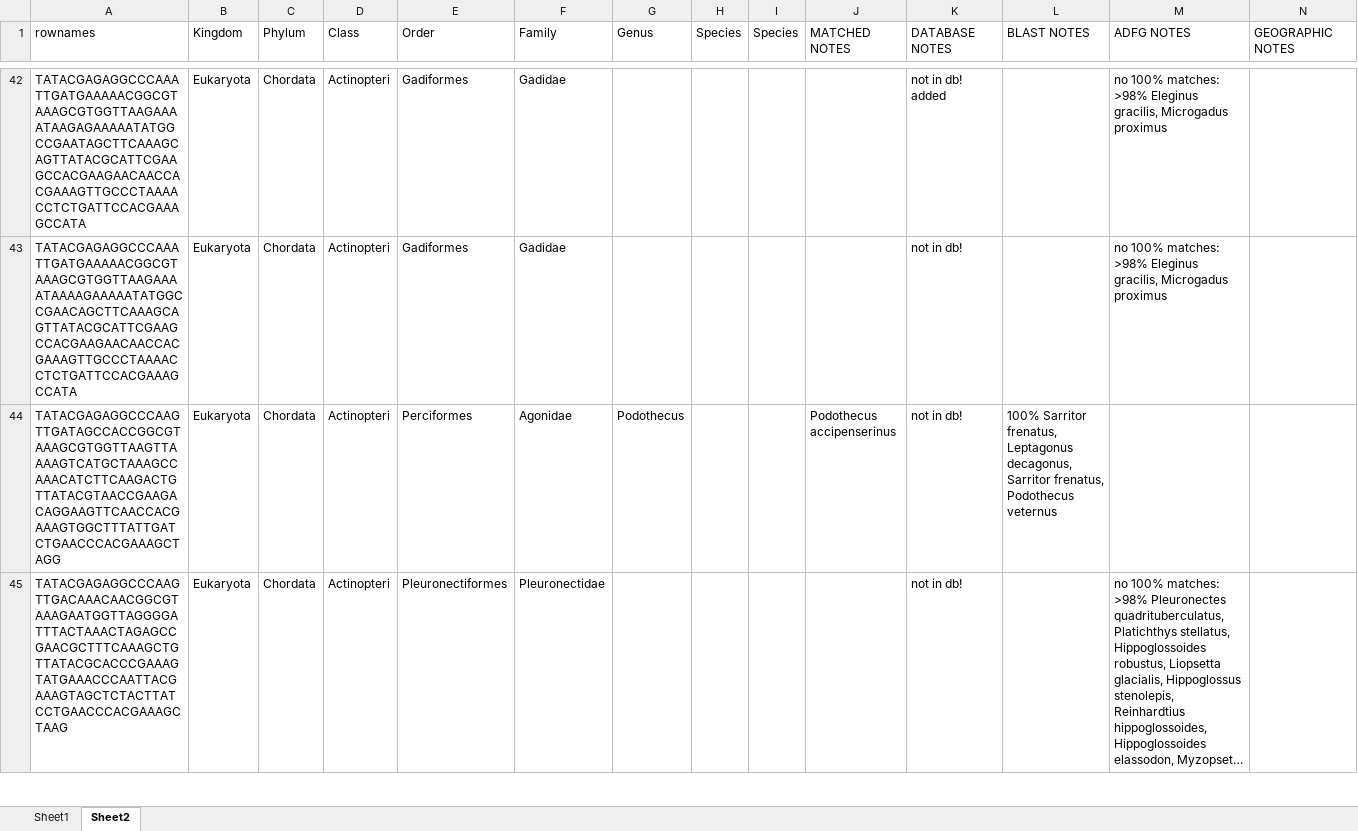
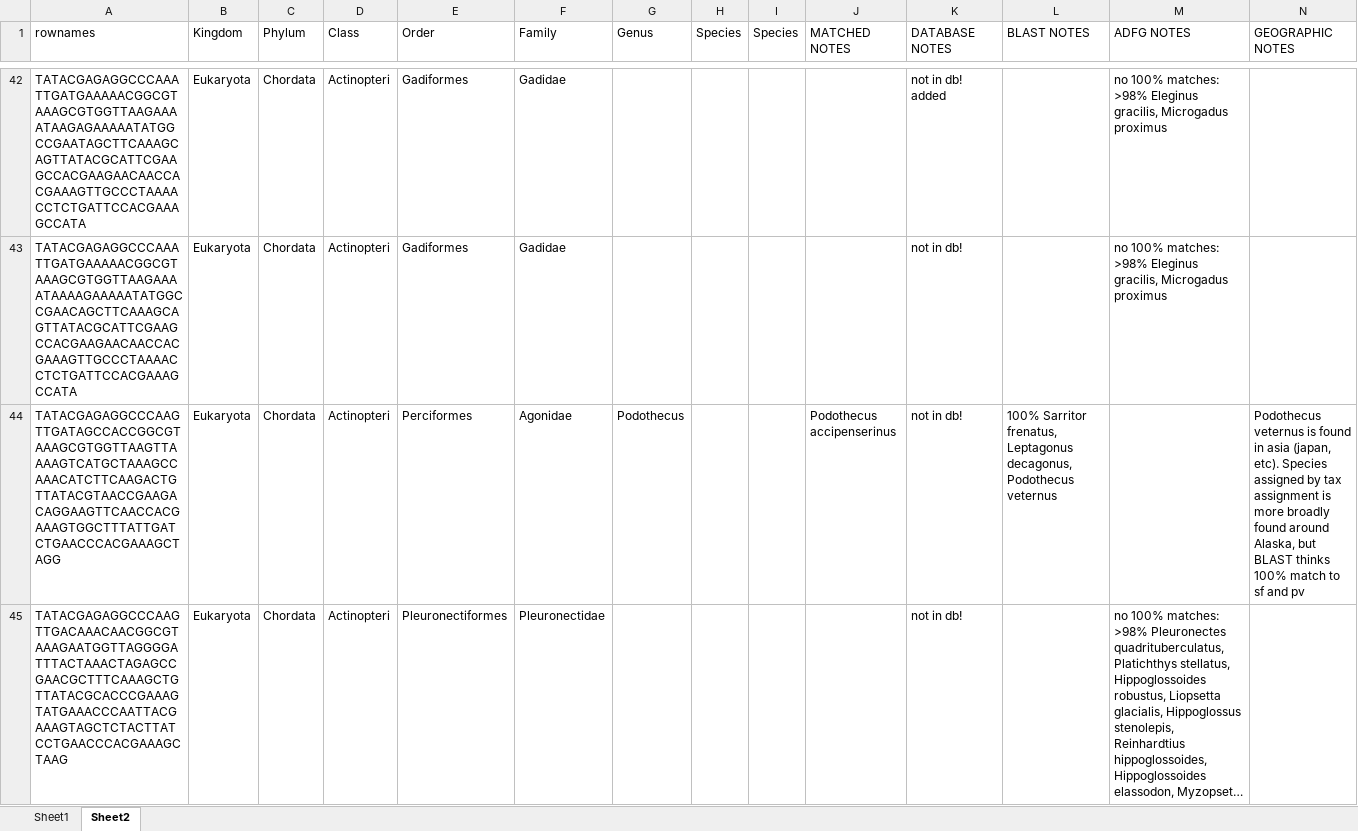
Before and after one commit to m-ball3/Arctic-predator-diet-microbiome, an Excel workbook: WADE003-arcticpred_dada2_QAQC_12SP1_output-addspecies.xlsx, sheet Sheet2, drawn as a sheet; only a part is shown, gaps mark what is left out; long unchanged cells end in …; values as stored, in another font and other column widths than the file's, no cell formats; the diff covers the shown part only; the diff names each change by its address in the sheet, - before the commit and + after, or states it on an @@ line.

Commit message:
organizes files; gets rid of old versions. Updates towards fixing binomial species assignment issue

```diff
--- a/WADE003-arcticpred_dada2_QAQC_12SP1_output-addspecies.xlsx (sheet Sheet2)
+++ b/WADE003-arcticpred_dada2_QAQC_12SP1_output-addspecies.xlsx (sheet Sheet2)
-L44 (BLAST NOTES): …Leptagonus decagonus, Sarritor frenatus, Podothecus veternus
+L44 (BLAST NOTES): …Leptagonus decagonus, Podothecus veternus
-N44 (GEOGRAPHIC NOTES): (empty)
+N44 (GEOGRAPHIC NOTES): Podothecus veternus is found in asia (japan, etc). Species assigned by tax assignment is more broadly found around Alaska, but BLAST thinks 100% match to sf and pv
```
Also changed, not shown: 62 edited cells elsewhere in this sheet, cell formats, Deliverables/Copy of Copy of WADE003-arcticpred-12SP1-taxa-mapped_1 AB_JP (version 1).xlsx, 30 other files.
